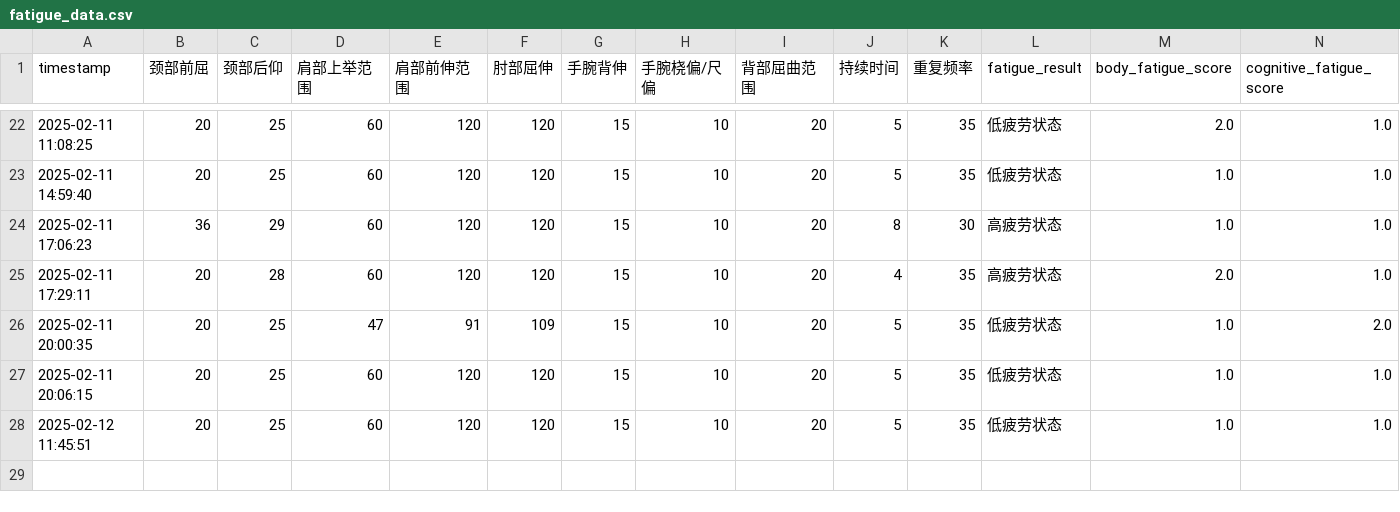
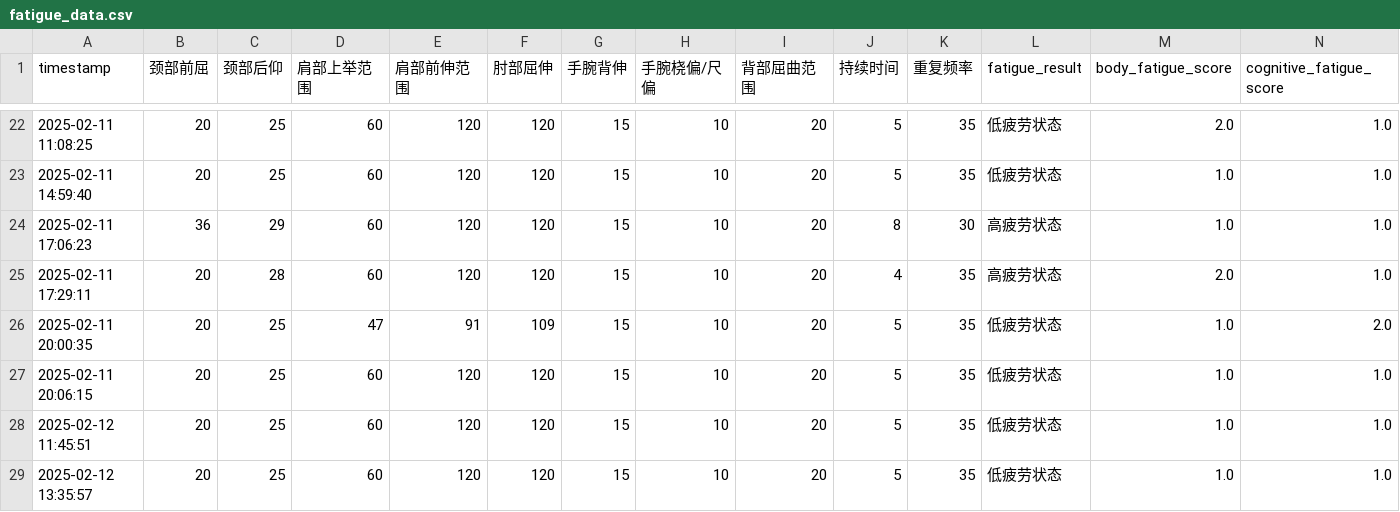
Before and after one commit to HAPPYJINHAPPY/blank-app, a CSV file: fatigue_data.csv, drawn as a sheet; only a part is shown, gaps mark what is left out; rows hold the shown columns only; the diff names each change by its address in the sheet, - before the commit and + after, or states it on an @@ line.

Commit message:
Add new fatigue data with timestamp

```diff
--- a/fatigue_data.csv
+++ b/fatigue_data.csv
+row 29: 2025-02-12 13:35:57 | 20 | 25 | 60 | 120 | 120 | 15 | 10 | 20 | 5 | 35 | 低疲劳状态 | 1.0 | 1.0
```
